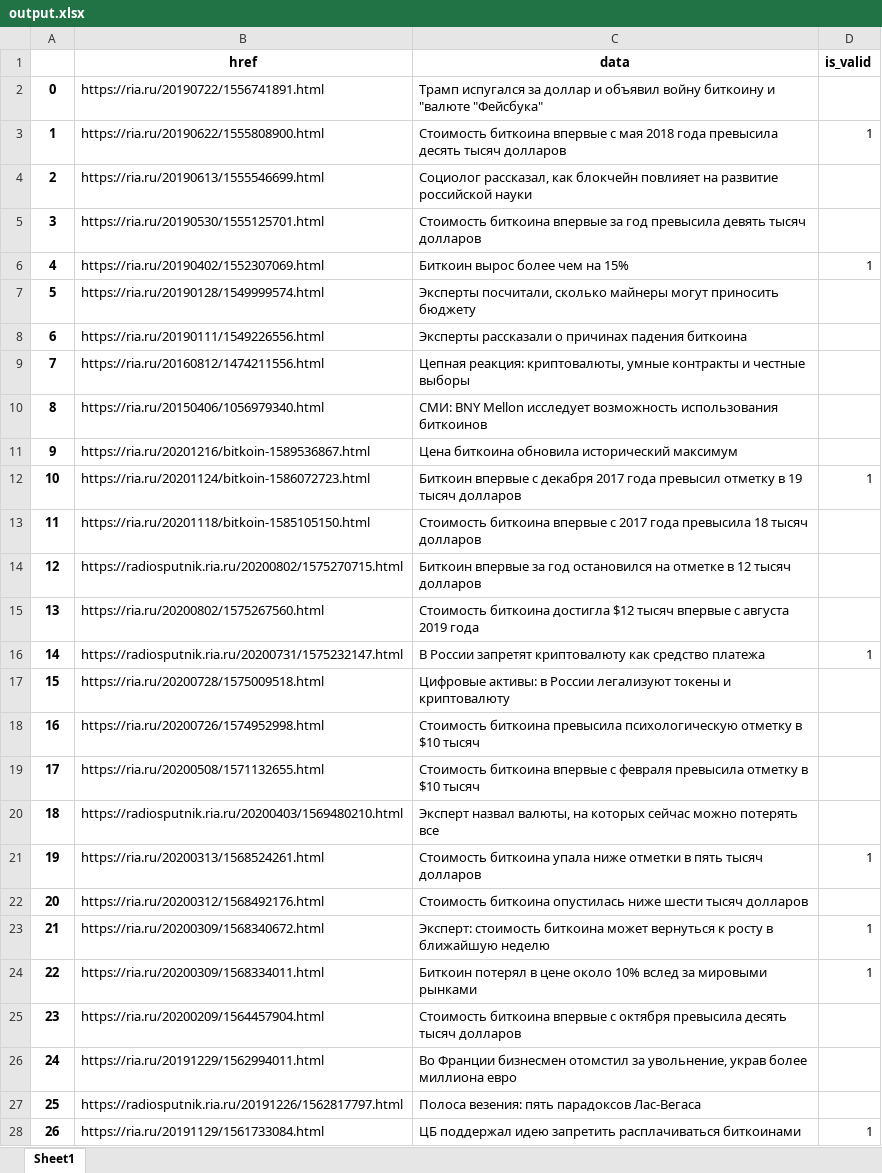
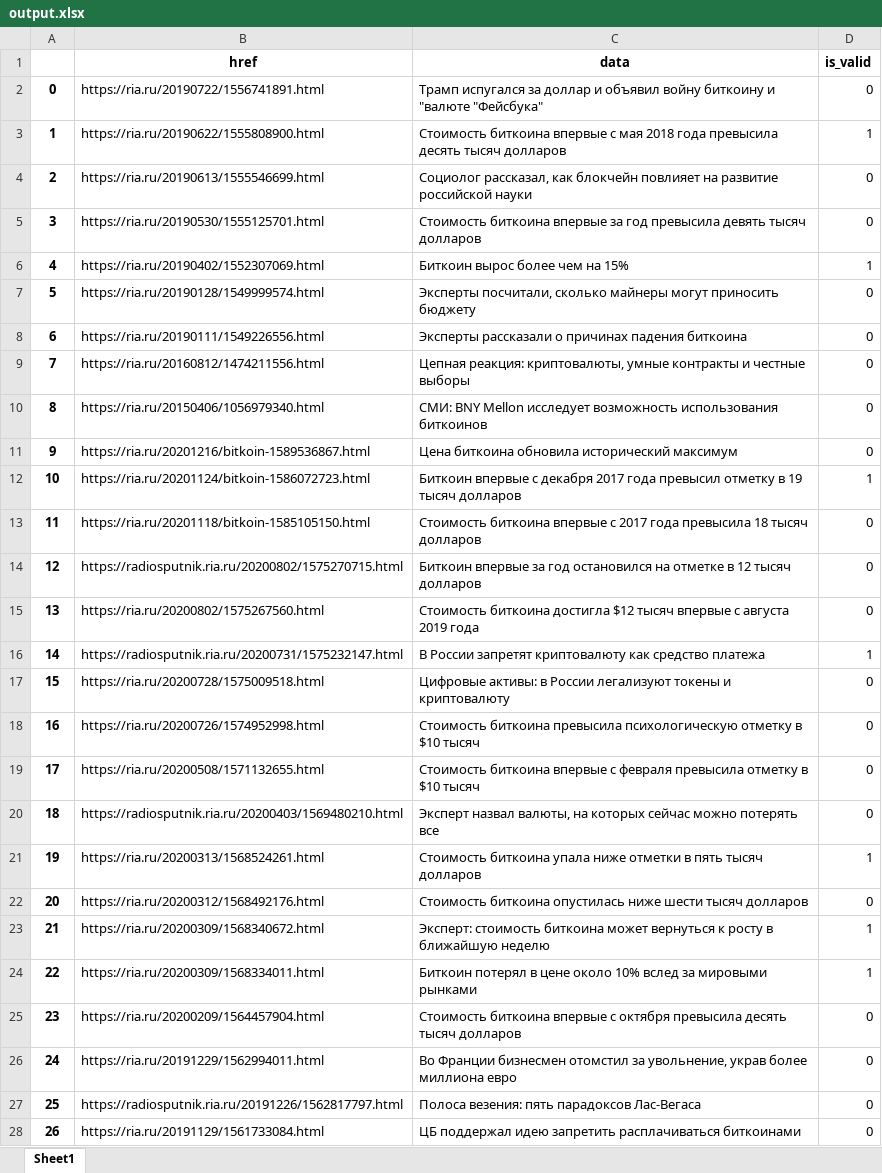
Before and after one commit to alekstarat/bitcoin-cost-predict-AI, an Excel workbook: ml/is_valid/output.xlsx, sheet Sheet1, drawn as a sheet; only a part is shown; values as stored, in another font and other column widths than the file's, no borders; the diff covers the shown part only; the diff names each change by its address in the sheet, - before the commit and + after, or states it on an @@ line.

```diff
--- a/ml/is_valid/output.xlsx (sheet Sheet1)
+++ b/ml/is_valid/output.xlsx (sheet Sheet1)
-D2 (is_valid): (empty)
+D2 (is_valid): 0
-D4:D5 (is_valid): (empty)
+D4:D5 (is_valid): 0
-D7:D11 (is_valid): (empty)
+D7:D11 (is_valid): 0
-D13:D15 (is_valid): (empty)
+D13:D15 (is_valid): 0
-D17:D20 (is_valid): (empty)
+D17:D20 (is_valid): 0
-D22 (is_valid): (empty)
+D22 (is_valid): 0
-D25:D27 (is_valid): (empty)
+D25:D27 (is_valid): 0
-D28 (is_valid): 1
+D28 (is_valid): 0
```
Also changed, not shown: 130 edited cells elsewhere in this sheet, 3 other files.
